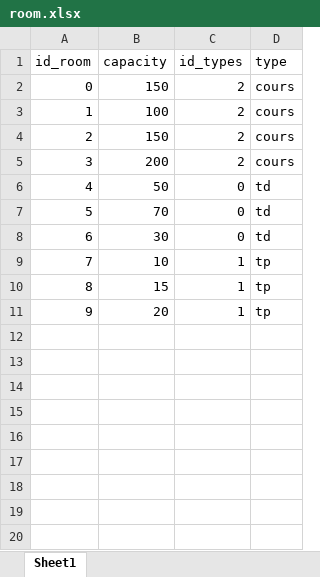
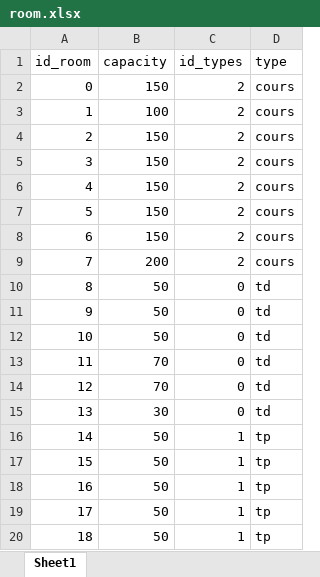
Before and after one commit to Bouddha-ctrl/timetable_GA, an Excel workbook: room.xlsx, sheet Sheet1, drawn as a sheet; values as stored, in another font and other column widths than the file's, no borders; addresses are those after the commit; the diff names each change by its address in the sheet, - before the commit and + after, or states it on an @@ line.

```diff
--- a/room.xlsx (sheet Sheet1)
+++ b/room.xlsx (sheet Sheet1)
+row 5: 3 | 150 | 2 | cours
+row 6: 4 | 150 | 2 | cours
+row 7: 5 | 150 | 2 | cours
+row 8: 6 | 150 | 2 | cours
@@ column A (id_room) renumbered between rows 9 and 18 @@
+row 11: 9 | 50 | 0 | td
+row 12: 10 | 50 | 0 | td
+row 13: 11 | 70 | 0 | td
-B16 (capacity): 10
+B16 (capacity): 50
-B17 (capacity): 15
+B17 (capacity): 50
-B18 (capacity): 20
+B18 (capacity): 50
+row 19: 17 | 50 | 1 | tp
+row 20: 18 | 50 | 1 | tp
```
Also changed, not shown: lecturer.xlsx, 1 other file.
